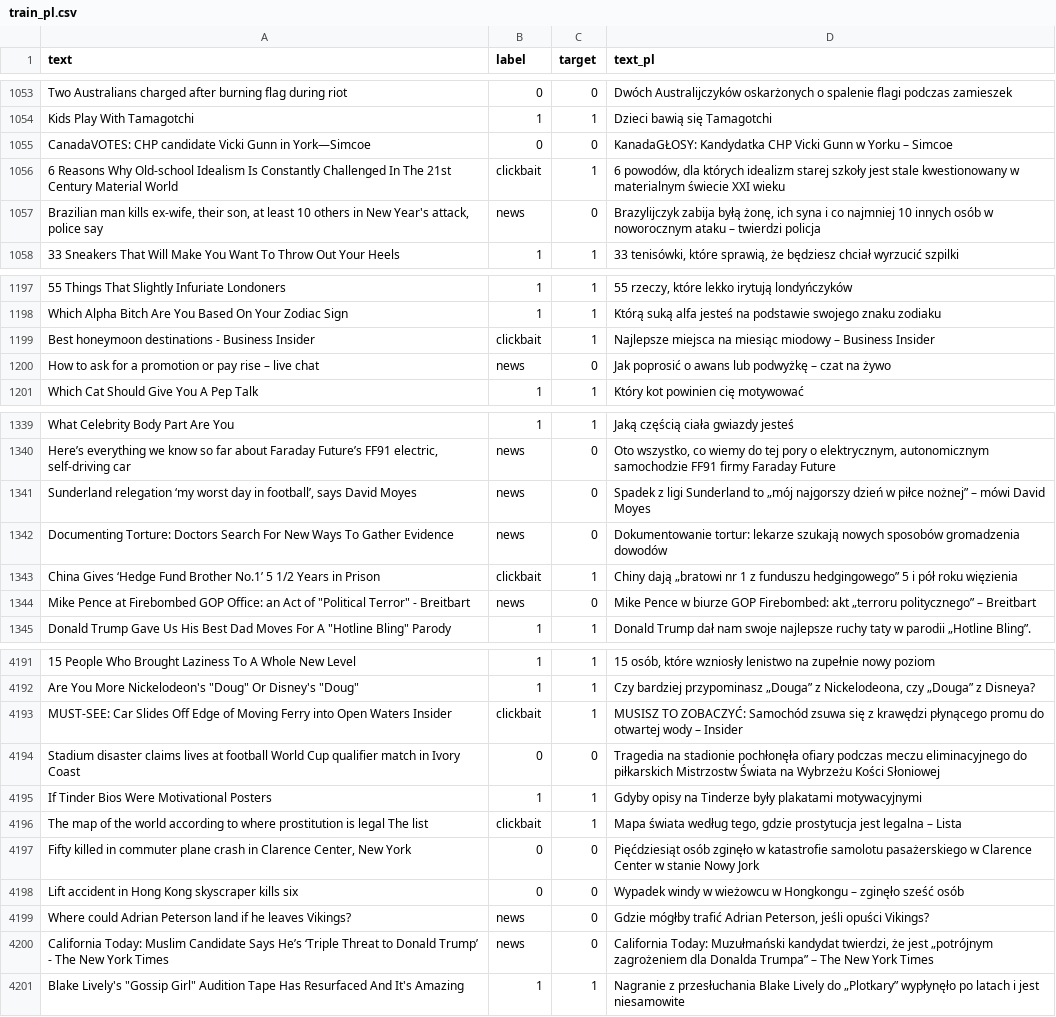
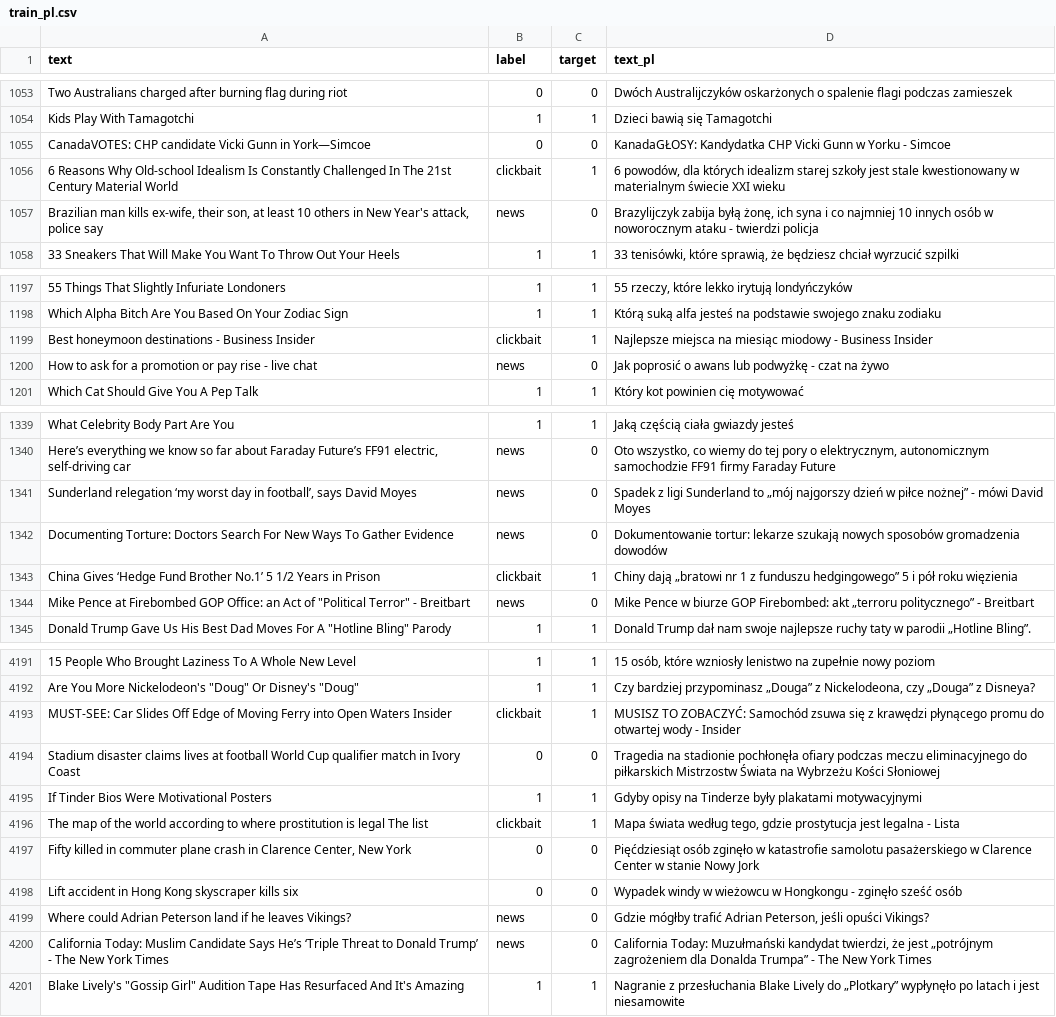
Before and after one commit to pmkoszalka/HeadlineWise, a CSV file: data/train_pl.csv, drawn as a sheet; only a part is shown, gaps mark what is left out; the diff covers the shown part only; the diff names each change by its address in the sheet, - before the commit and + after, or states it on an @@ line.

```diff
--- a/data/train_pl.csv
+++ b/data/train_pl.csv
-D1055 (text_pl): …w Yorku – Simcoe
+D1055 (text_pl): …w Yorku - Simcoe
-D1057 (text_pl): …noworocznym ataku – twierdzi policja
+D1057 (text_pl): …noworocznym ataku - twierdzi policja
-D1199 (text_pl): …miesiąc miodowy – Business Insider
+D1199 (text_pl): …miesiąc miodowy - Business Insider
-A1200 (text): …pay rise – live chat
+A1200 (text): …pay rise - live chat
-D1200 (text_pl): …lub podwyżkę – czat na…
+D1200 (text_pl): …lub podwyżkę - czat na…
-D1341 (text_pl): …piłce nożnej” – mówi David…
+D1341 (text_pl): …piłce nożnej” - mówi David…
-D1344 (text_pl): …„terroru politycznego” – Breitbart
+D1344 (text_pl): …„terroru politycznego” - Breitbart
-D4193 (text_pl): …otwartej wody – Insider
+D4193 (text_pl): …otwartej wody - Insider
-D4196 (text_pl): …jest legalna – Lista
+D4196 (text_pl): …jest legalna - Lista
-D4198 (text_pl): …w Hongkongu – zginęło sześć…
+D4198 (text_pl): …w Hongkongu - zginęło sześć…
-D4200 (text_pl): …Donalda Trumpa” – The New…
+D4200 (text_pl): …Donalda Trumpa” - The New…
```
Also changed, not shown: 94 edited cells elsewhere in this file, 11 other files.
